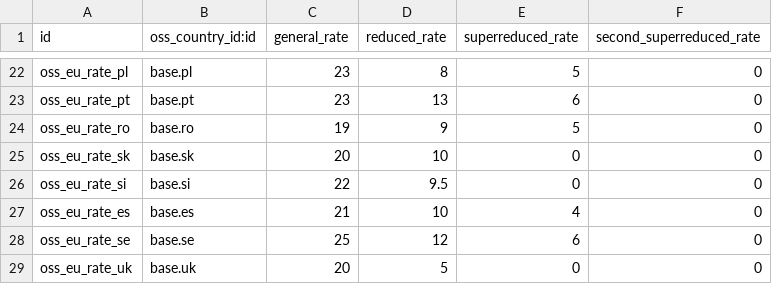
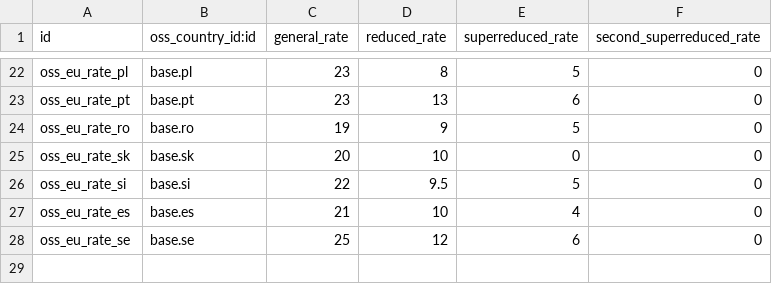
Before and after one commit to OCA/account-fiscal-rule, a CSV file: l10n_eu_oss/data/oss.tax.rate.csv, drawn as a sheet; only a part is shown, gaps mark what is left out.

```diff
--- a/l10n_eu_oss/data/oss.tax.rate.csv
+++ b/l10n_eu_oss/data/oss.tax.rate.csv
@@ -25,5 +25,4 @@ oss_eu_rate_ro,base.ro,19,9,5,0
 oss_eu_rate_sk,base.sk,20,10,0,0
-oss_eu_rate_si,base.si,22,9.5,0,0
+oss_eu_rate_si,base.si,22,9.5,5,0
 oss_eu_rate_es,base.es,21,10,4,0
 oss_eu_rate_se,base.se,25,12,6,0
-oss_eu_rate_uk,base.uk,20,5,0,0
```
Also changed, not shown: 2 other files.
